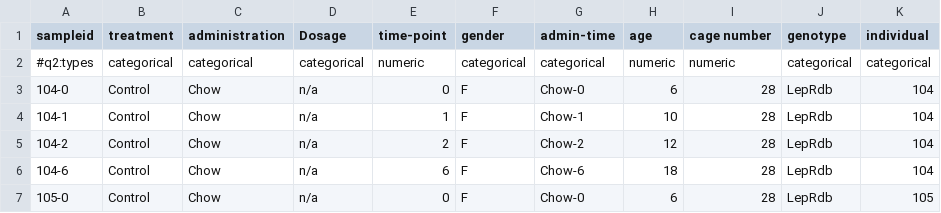
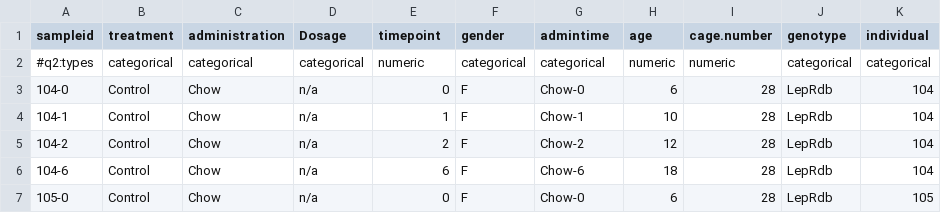
Before and after one commit to alex-b-chase/16S-workshop, a CSV file: materials/metadata.csv, drawn as a sheet; only a part is shown.

Commit message:
Add files via upload

```diff
--- a/materials/metadata.csv
+++ b/materials/metadata.csv
@@ -1,2 +1,2 @@
-sampleid,treatment,administration,Dosage,time-point,gender,admin-time,age,cage number,genotype,individual
+sampleid,treatment,administration,Dosage,timepoint,gender,admintime,age,cage.number,genotype,individual
 #q2:types,categorical,categorical,categorical,numeric,categorical,categorical,numeric,numeric,categorical,categorical
```
